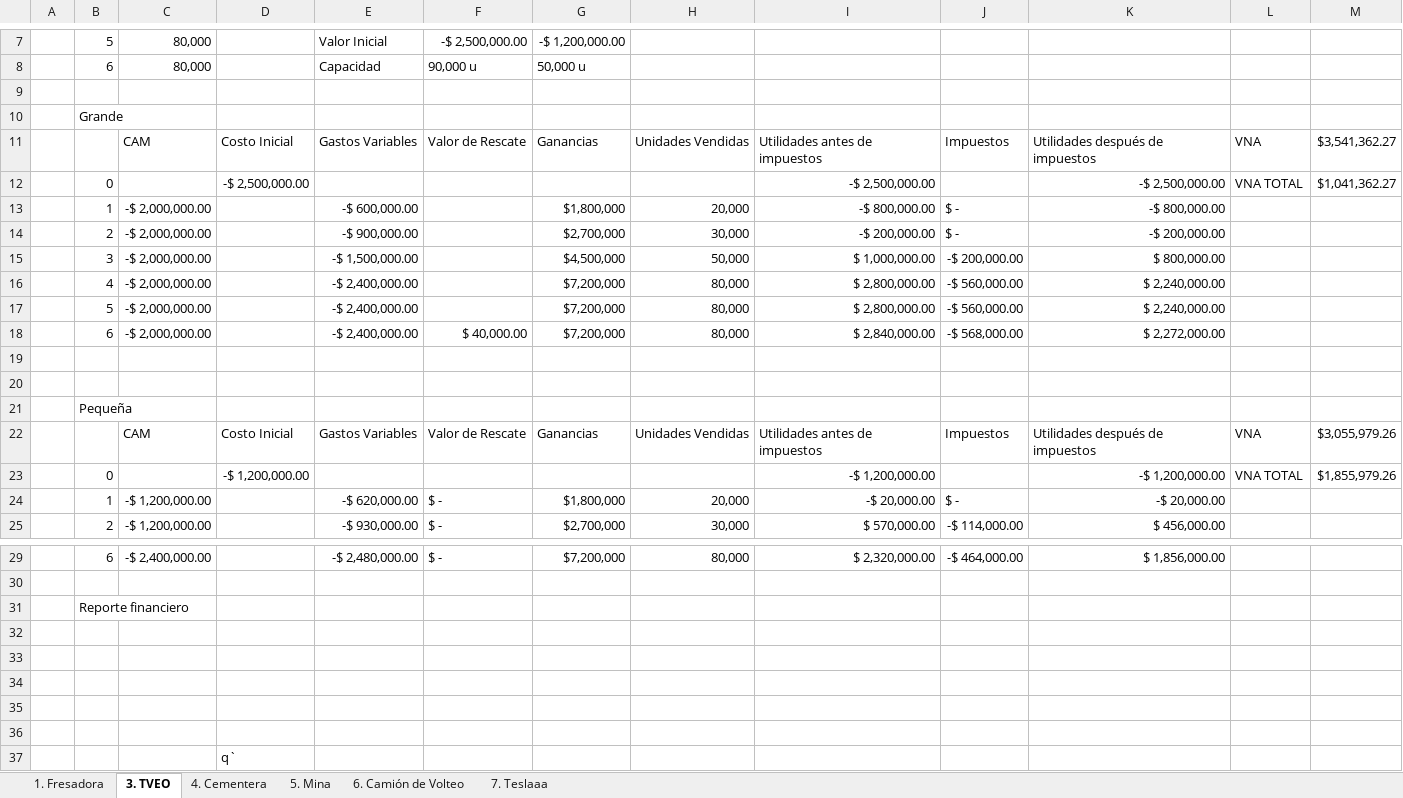
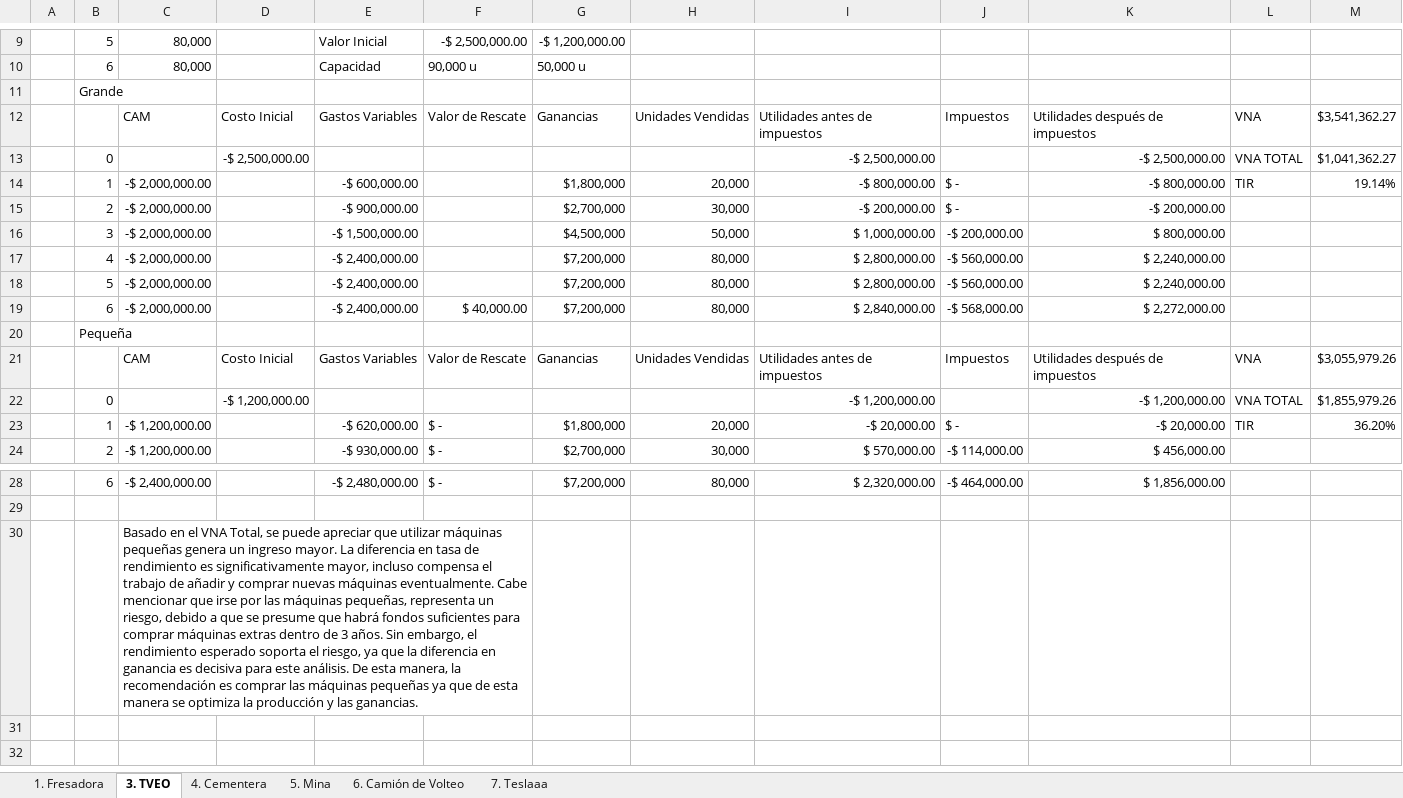
Before and after one commit to LuisR-jpg/Artificial-Intelligence---UP, an Excel workbook: Other/Seventh Semester/Proyectos de Inversion/Casos.xlsx, sheet 3. TVEO, drawn as a sheet; only a part is shown, gaps mark what is left out; values as stored, in another font and other column widths than the file's, no cell formats; removed rows and columns are numbered as before the commit, all else as after; the diff covers the shown part only; the diff names each change by its address in the sheet, - before the commit and + after, or states it on an @@ line.

```diff
--- a/Other/Seventh Semester/Proyectos de Inversion/Casos.xlsx (sheet 3. TVEO)
+++ b/Other/Seventh Semester/Proyectos de Inversion/Casos.xlsx (sheet 3. TVEO)
-row 9: (empty)
-L14: (empty)
+L14: TIR
-M14: (empty)
+M14: 19.14%
-row 19: (empty)
-row 20: (empty)
-L23: (empty)
+L23: TIR
-M23: (empty)
+M23: 36.20%
-row 31:  | Reporte financiero
-C30: (empty)
+C30: Basado en el VNA Total, se puede apreciar que utilizar máquinas pequeñas genera un ingreso mayor. La diferencia en tasa de rendimiento es significativamente mayor, incluso compensa el trabajo de añadir y comprar nuevas máquinas eventualmente. Cabe mencionar que irse por las máquinas pequeñas, representa un riesgo, debido a que se presume que habrá fondos suficientes para comprar máquinas extras dentro de 3 años. Sin embargo, el rendimiento esperado soporta el riesgo, ya que la diferencia en ganancia es decisiva para este análisis. De esta manera, la recomendación es comprar las máquinas pequeñas ya que de esta manera se optimiza la producción y las ganancias.
+C30:F30 merged
-row 33: (empty)
-row 34: (empty)
-row 35: (empty)
-row 36: (empty)
-row 37:  |  |  | q`
```
Also changed, not shown: 2 added rows elsewhere in this sheet, sheet 7. Teslaaa, sheet 6. Camión de Volteo, sheet 4. Cementera, sheet 5. Mina, sheet 1. Fresadora, cell formats, formulas that keep their value, 8 other files.
